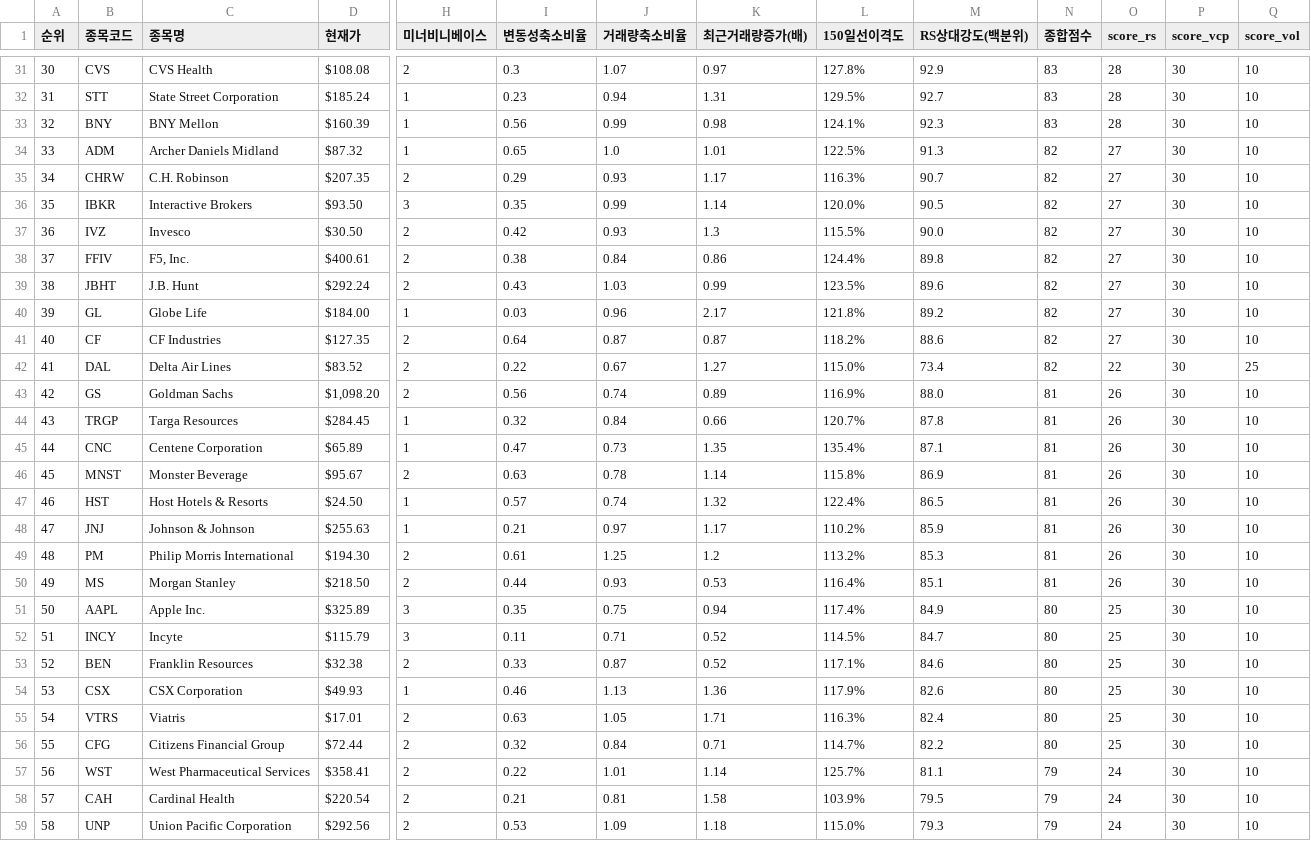
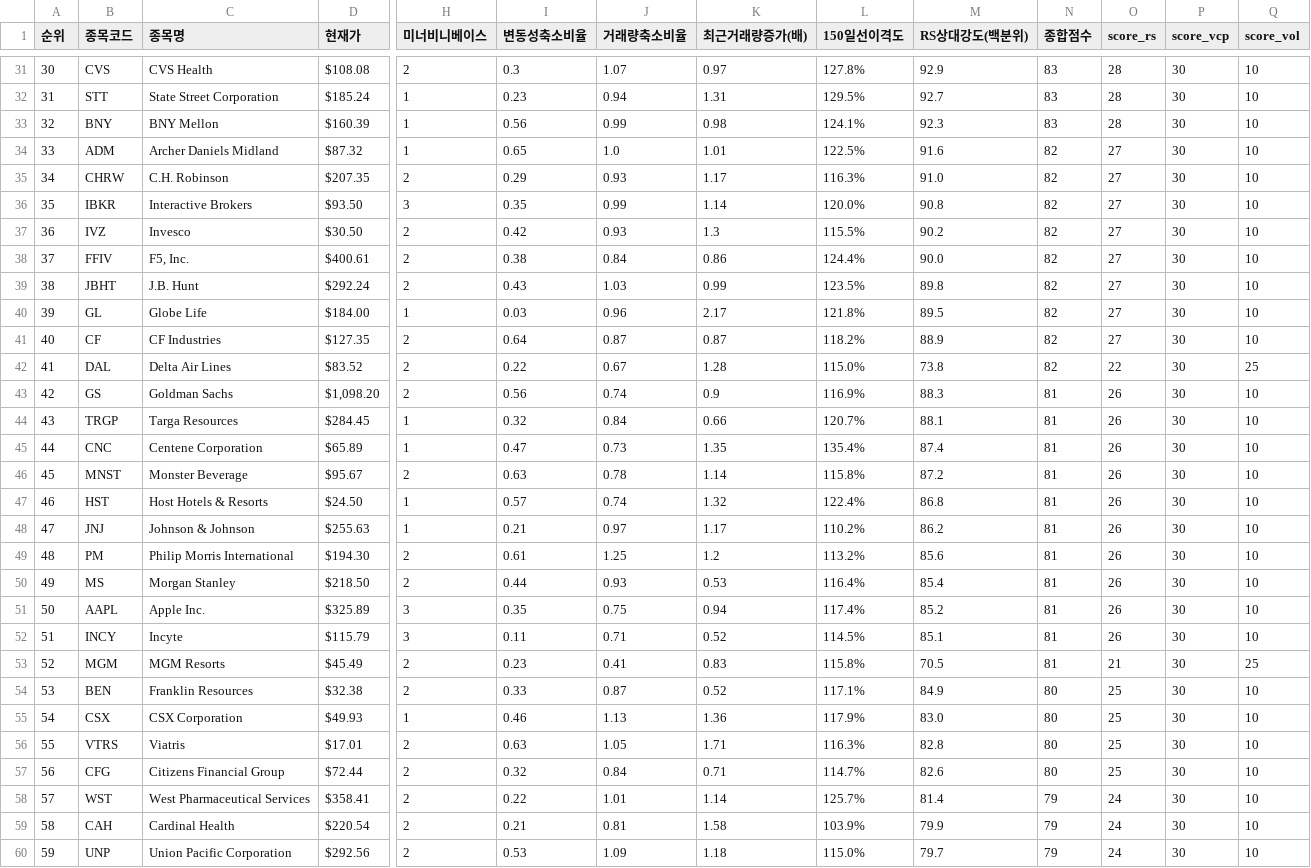
Before and after one commit to nicegoodguy84/us_stock, a CSV file: 정통_융합_추세돌파_스크리닝_US_20260723.csv, drawn as a sheet; only a part is shown, gaps mark what is left out; addresses are those after the commit; rows hold the shown columns only; the diff covers the shown part only; the diff names each change by its address in the sheet, - before the commit and + after, or states it on an @@ line.

```diff
--- a/정통_융합_추세돌파_스크리닝_US_20260723.csv
+++ b/정통_융합_추세돌파_스크리닝_US_20260723.csv
-M34 (RS상대강도(백분위)): 91.3
+M34 (RS상대강도(백분위)): 91.6
-M35 (RS상대강도(백분위)): 90.7
+M35 (RS상대강도(백분위)): 91.0
-M36 (RS상대강도(백분위)): 90.5
+M36 (RS상대강도(백분위)): 90.8
-M37 (RS상대강도(백분위)): 90.0
+M37 (RS상대강도(백분위)): 90.2
-M38 (RS상대강도(백분위)): 89.8
+M38 (RS상대강도(백분위)): 90.0
-M39 (RS상대강도(백분위)): 89.6
+M39 (RS상대강도(백분위)): 89.8
-M40 (RS상대강도(백분위)): 89.2
+M40 (RS상대강도(백분위)): 89.5
-M41 (RS상대강도(백분위)): 88.6
+M41 (RS상대강도(백분위)): 88.9
-K42 (최근거래량증가(배)): 1.27
+K42 (최근거래량증가(배)): 1.28
-M42 (RS상대강도(백분위)): 73.4
+M42 (RS상대강도(백분위)): 73.8
-K43 (최근거래량증가(배)): 0.89
+K43 (최근거래량증가(배)): 0.9
-M43 (RS상대강도(백분위)): 88.0
+M43 (RS상대강도(백분위)): 88.3
-M44 (RS상대강도(백분위)): 87.8
+M44 (RS상대강도(백분위)): 88.1
-M45 (RS상대강도(백분위)): 87.1
+M45 (RS상대강도(백분위)): 87.4
-M46 (RS상대강도(백분위)): 86.9
+M46 (RS상대강도(백분위)): 87.2
-M47 (RS상대강도(백분위)): 86.5
+M47 (RS상대강도(백분위)): 86.8
-M48 (RS상대강도(백분위)): 85.9
+M48 (RS상대강도(백분위)): 86.2
-M49 (RS상대강도(백분위)): 85.3
+M49 (RS상대강도(백분위)): 85.6
-M50 (RS상대강도(백분위)): 85.1
+M50 (RS상대강도(백분위)): 85.4
-M51 (RS상대강도(백분위)): 84.9
+M51 (RS상대강도(백분위)): 85.2
-N51:N52 (종합점수): 80
+N51:N52 (종합점수): 81
-O51:O52 (score_rs): 25
+O51:O52 (score_rs): 26
-M52 (RS상대강도(백분위)): 84.7
+M52 (RS상대강도(백분위)): 85.1
+row 53: 52 | MGM | MGM Resorts | $45.49 | 2 | 0.23 | 0.41 | 0.83 | 115.8% | 70.5 | 81 | 21 | 30 | 25
@@ column A (순위) renumbered from row 54 down @@
-M54 (RS상대강도(백분위)): 84.6
+M54 (RS상대강도(백분위)): 84.9
-M55 (RS상대강도(백분위)): 82.6
+M55 (RS상대강도(백분위)): 83.0
-M56 (RS상대강도(백분위)): 82.4
+M56 (RS상대강도(백분위)): 82.8
-M57 (RS상대강도(백분위)): 82.2
+M57 (RS상대강도(백분위)): 82.6
-M58 (RS상대강도(백분위)): 81.1
+M58 (RS상대강도(백분위)): 81.4
-M59 (RS상대강도(백분위)): 79.5
+M59 (RS상대강도(백분위)): 79.9
-M60 (RS상대강도(백분위)): 79.3
+M60 (RS상대강도(백분위)): 79.7
```
Also changed, not shown: 2 added rows and 67 edited cells elsewhere in this file, 2 other files.
